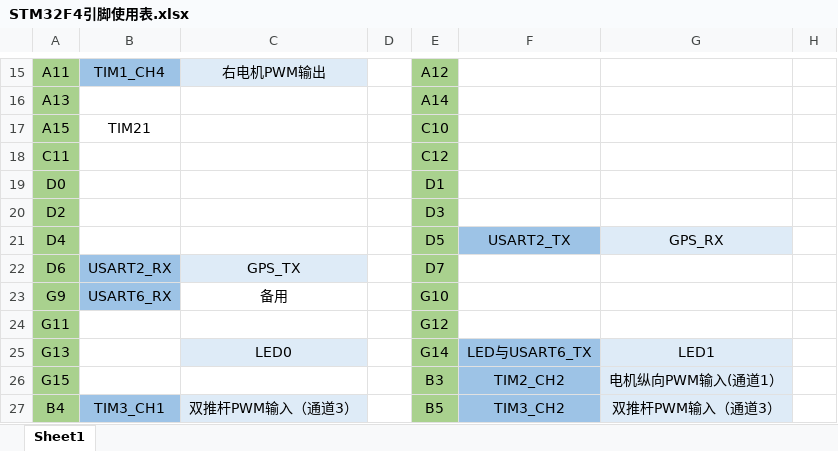
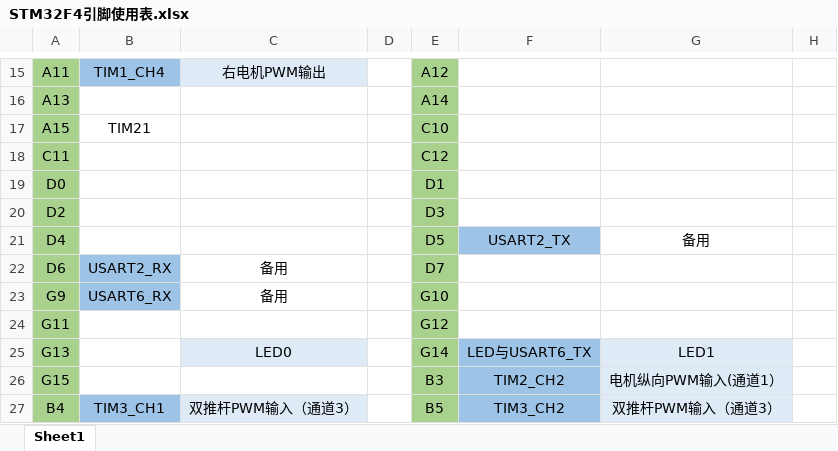
Before and after one commit to chenxuanjie/unmaned-srurface-vehicle-BigBoat, an Excel workbook: STM32F4引脚使用表.xlsx, sheet Sheet1, drawn as a sheet; only a part is shown, gaps mark what is left out; values as stored, in another font and other column widths than the file's, no borders; the diff names each change by its address in the sheet, - before the commit and + after, or states it on an @@ line.

```diff
--- a/STM32F4引脚使用表.xlsx (sheet Sheet1)
+++ b/STM32F4引脚使用表.xlsx (sheet Sheet1)
-G21: GPS_RX
+G21: 备用
-G21 fill: #DEEBF7
+G21 fill: none
-C22: GPS_TX
+C22: 备用
-C22 fill: #DEEBF7
+C22 fill: none
```
Also changed, not shown: 2 other files.
